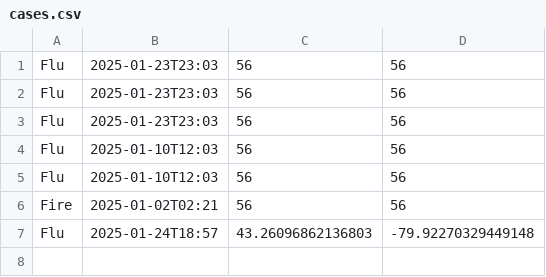
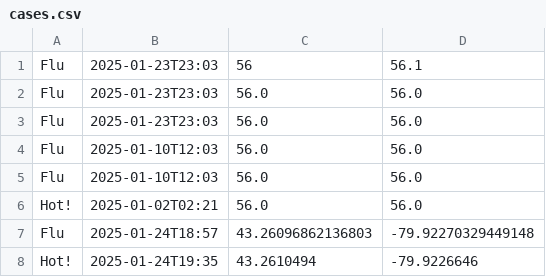
Before and after one commit to jgordon314/OECW25, a CSV file: cases.csv, drawn as a sheet.

```diff
--- a/cases.csv
+++ b/cases.csv
@@ -1,7 +1,8 @@
-Flu,2025-01-23T23:03,56,56
-Flu,2025-01-23T23:03,56,56
-Flu,2025-01-23T23:03,56,56
-Flu,2025-01-10T12:03,56,56
-Flu,2025-01-10T12:03,56,56
-Fire,2025-01-02T02:21,56,56
+Flu,2025-01-23T23:03,56,56.1
+Flu,2025-01-23T23:03,56.0,56.0
+Flu,2025-01-23T23:03,56.0,56.0
+Flu,2025-01-10T12:03,56.0,56.0
+Flu,2025-01-10T12:03,56.0,56.0
+Hot!,2025-01-02T02:21,56.0,56.0
 Flu,2025-01-24T18:57,43.26096862136803,-79.92270329449148
+Hot!,2025-01-24T19:35,43.2610494,-79.9226646
```
Also changed, not shown: 4 other files.
